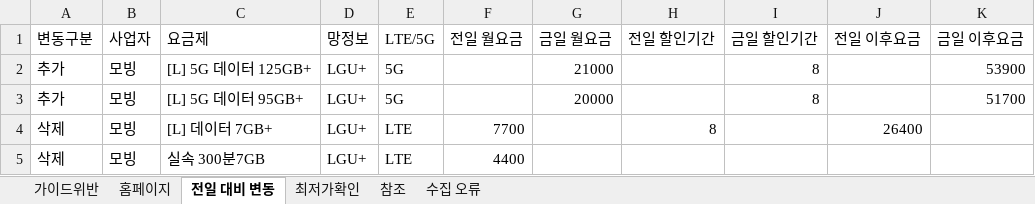
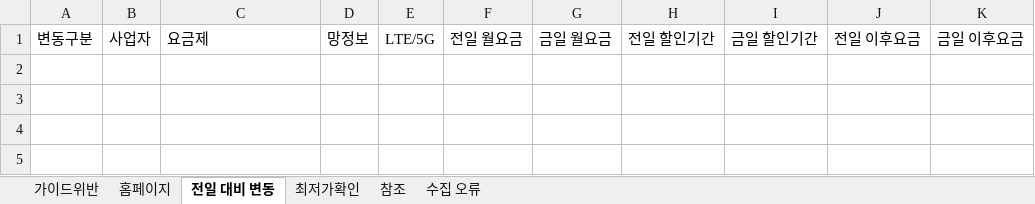
Before and after one commit to kjch444-sketchs/homepage_crawl, an Excel workbook: history/latest.xlsx, sheet 전일 대비 변동, drawn as a sheet; values as stored, in another font and other column widths than the file's, no borders; the diff names each change by its address in the sheet, - before the commit and + after, or states it on an @@ line.

```diff
--- a/history/latest.xlsx (sheet 전일 대비 변동)
+++ b/history/latest.xlsx (sheet 전일 대비 변동)
-row 2: 추가 | 모빙 | [L] 5G 데이터 125GB+ | LGU+ | 5G |  | 21000 |  | 8 |  | 53900
-row 3: 추가 | 모빙 | [L] 5G 데이터 95GB+ | LGU+ | 5G |  | 20000 |  | 8 |  | 51700
-row 4: 삭제 | 모빙 | [L] 데이터 7GB+ | LGU+ | LTE | 7700 |  | 8 |  | 26400
-row 5: 삭제 | 모빙 | 실속 300분7GB | LGU+ | LTE | 4400
```
Also changed, not shown: sheet 홈페이지, 1 other file.
